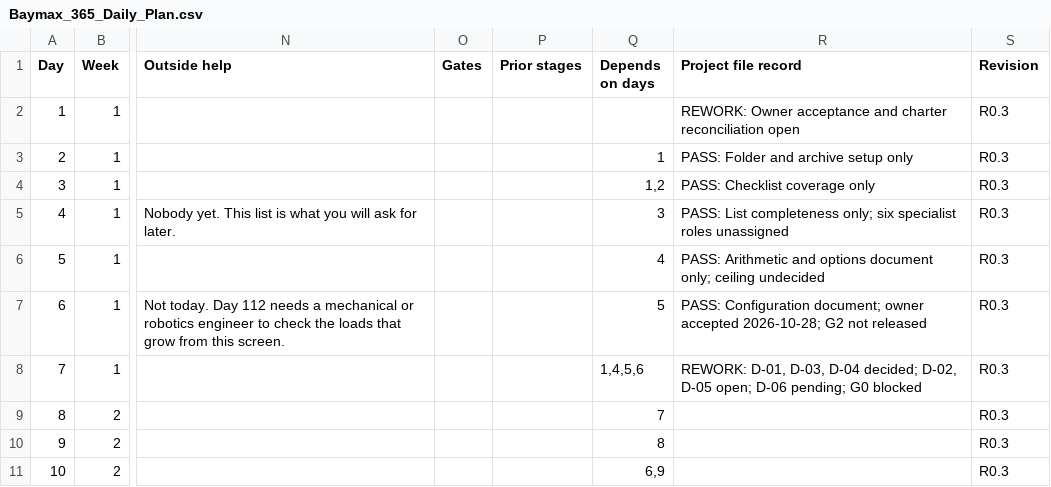
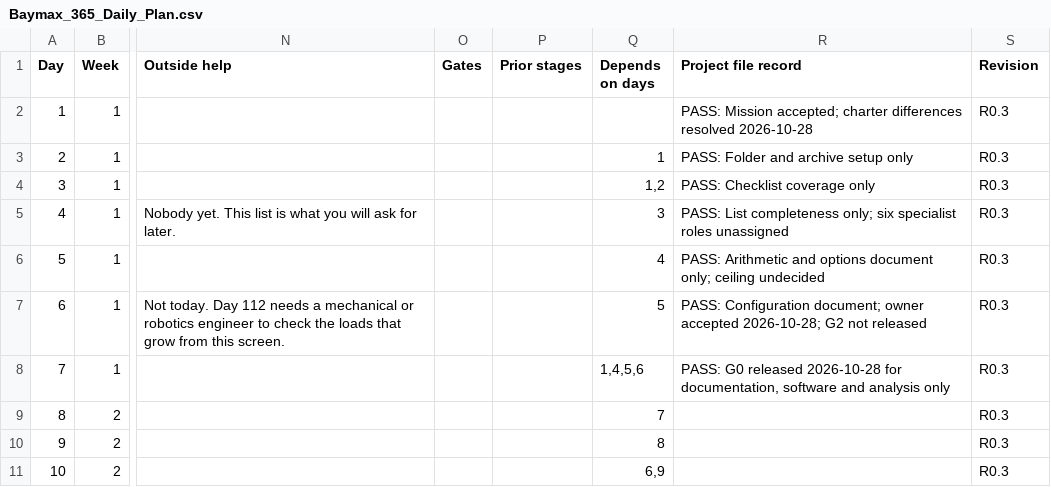
Before and after one commit to ffarouq56709/ProjectBayMax, a CSV file: Website/Baymax_365_Daily_Plan.csv, drawn as a sheet; only a part is shown, gaps mark what is left out; the diff names each change by its address in the sheet, - before the commit and + after, or states it on an @@ line.

```diff
--- a/Website/Baymax_365_Daily_Plan.csv
+++ b/Website/Baymax_365_Daily_Plan.csv
-R2 (Project file record): REWORK: Owner acceptance and charter reconciliation open
+R2 (Project file record): PASS: Mission accepted; charter differences resolved 2026-10-28
-R8 (Project file record): REWORK: D-01, D-03, D-04 decided; D-02, D-05 open; D-06 pending; G0 blocked
+R8 (Project file record): PASS: G0 released 2026-10-28 for documentation, software and analysis only
```
Also changed, not shown: JacobsBaymax/revision_history/decision_log_R0_3.csv, Website/resources/Baymax_365_Daily_Plan.csv, 10 other files.
